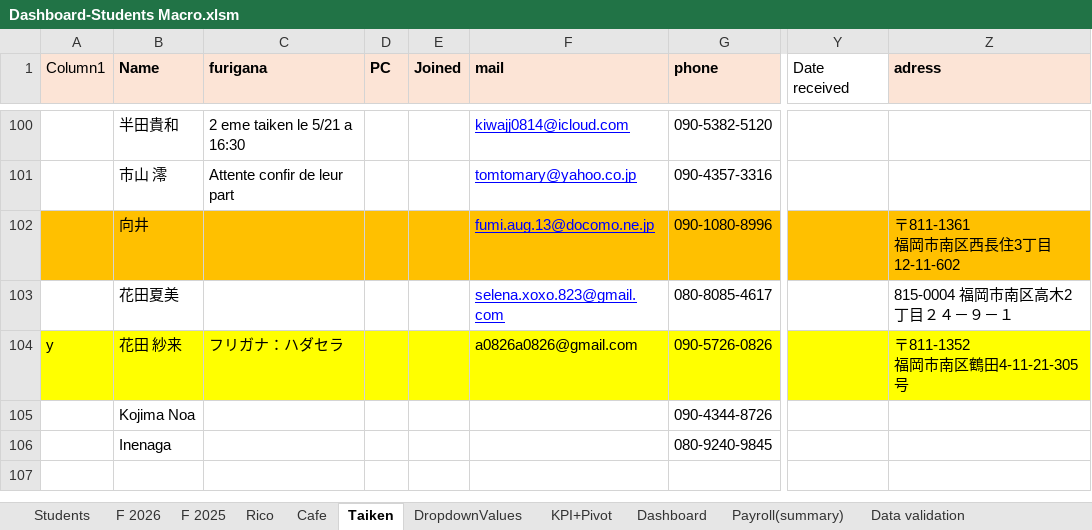
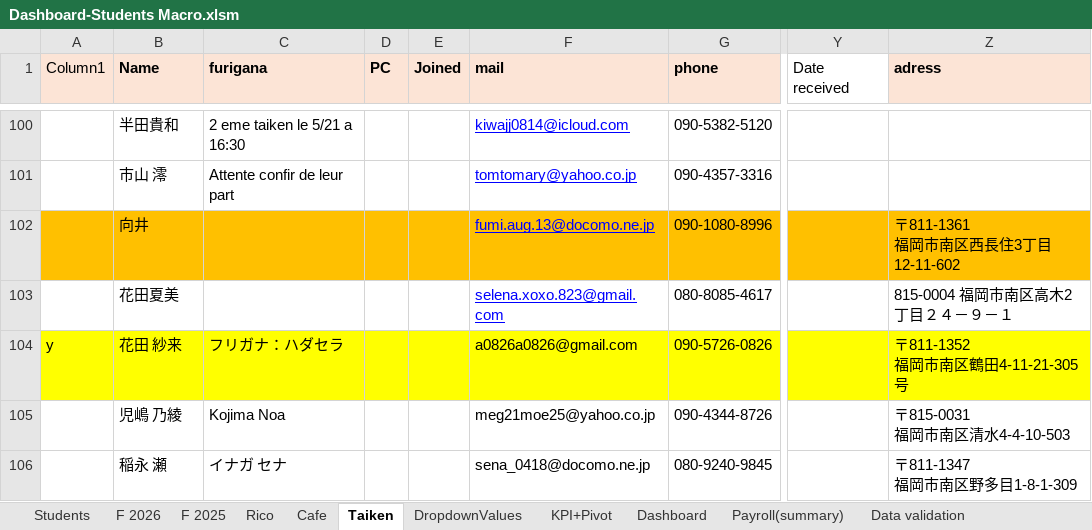
Before and after one commit to Euthenian/bee-school-knowledge, an Excel workbook: 事務/Dashboard-Students Macro.xlsm, sheet Taiken, drawn as a sheet; only a part is shown, gaps mark what is left out; values as stored, in another font and other column widths than the file's, no borders; charts and pictures and table styles not drawn; ↵ is a line break in a cell; the diff names each change by its address in the sheet, - before the commit and + after, or states it on an @@ line.

```diff
--- a/事務/Dashboard-Students Macro.xlsm (sheet Taiken)
+++ b/事務/Dashboard-Students Macro.xlsm (sheet Taiken)
-B105 (Name): Kojima Noa
+B105 (Name): 児嶋 乃綾
-C105 (furigana): (empty)
+C105 (furigana): Kojima Noa
-F105 (mail): (empty)
+F105 (mail): meg21moe25@yahoo.co.jp
-Z105 (adress): (empty)
+Z105 (adress): 〒815-0031 ↵ 福岡市南区清水4-4-10-503
-B106 (Name): Inenaga
+B106 (Name): 稲永 瀬
-C106 (furigana): (empty)
+C106 (furigana): イナガ セナ
-F106 (mail): (empty)
+F106 (mail): sena_0418@docomo.ne.jp
-Z106 (adress): (empty)
+Z106 (adress): 〒811-1347 ↵ 福岡市南区野多目1-8-1-309
```
Also changed, not shown: sheet Students, charts or pictures.
